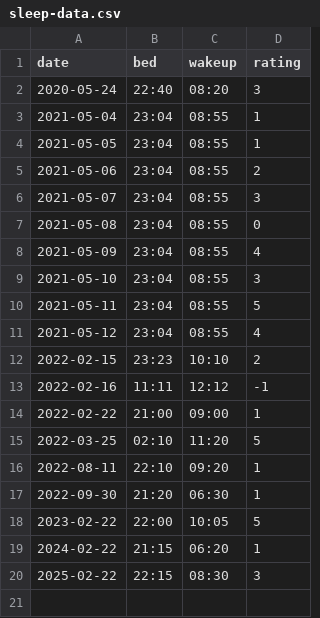
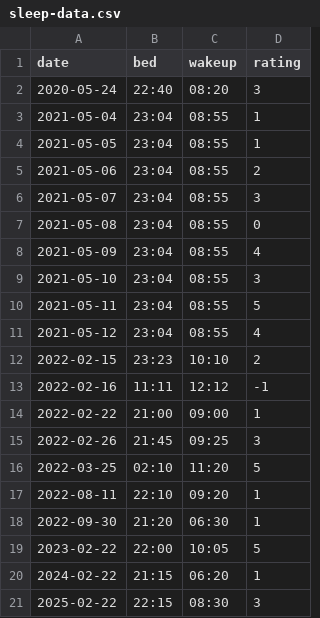
Before and after one commit to dippa-1/sleep-tracker-java, a CSV file: sleep-data.csv, drawn as a sheet; the diff names each change by its address in the sheet, - before the commit and + after, or states it on an @@ line.

```diff
--- a/sleep-data.csv
+++ b/sleep-data.csv
+row 15: 2022-02-26 | 21:45 | 09:25 | 3
```
Also changed, not shown: 5 other files.
